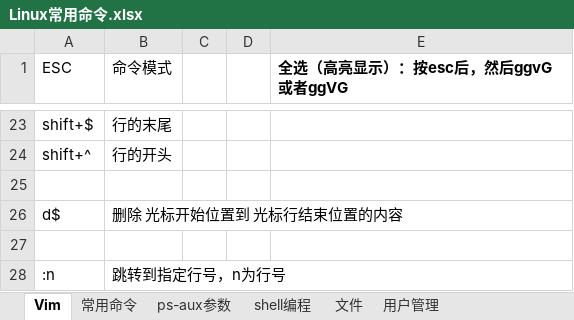
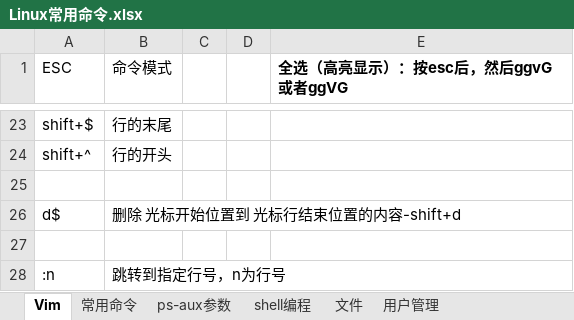
Before and after one commit to jiaolong1988/summary, an Excel workbook: 3-Linux/常用/Linux常用命令.xlsx, sheet Vim, drawn as a sheet; only a part is shown, gaps mark what is left out; values as stored, in another font and other column widths than the file's, no borders; charts and pictures not drawn; the diff names each change by its address in the sheet, - before the commit and + after, or states it on an @@ line.

```diff
--- a/3-Linux/常用/Linux常用命令.xlsx (sheet Vim)
+++ b/3-Linux/常用/Linux常用命令.xlsx (sheet Vim)
-B26 (命令模式): 删除 光标开始位置到 光标行结束位置的内容
+B26 (命令模式): 删除 光标开始位置到 光标行结束位置的内容-shift+d
```
Also changed, not shown: 14 other files.
